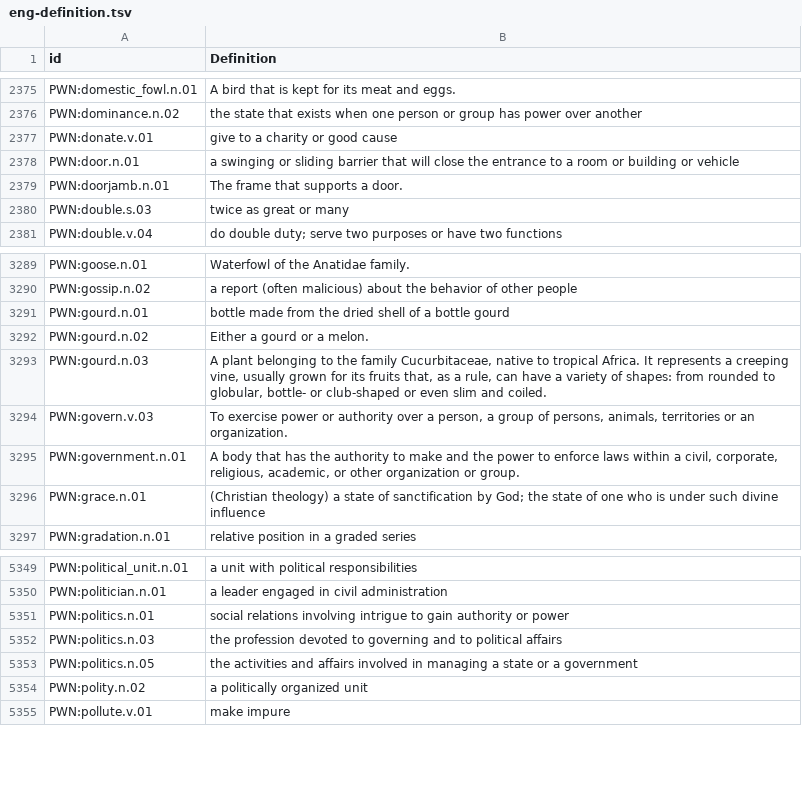
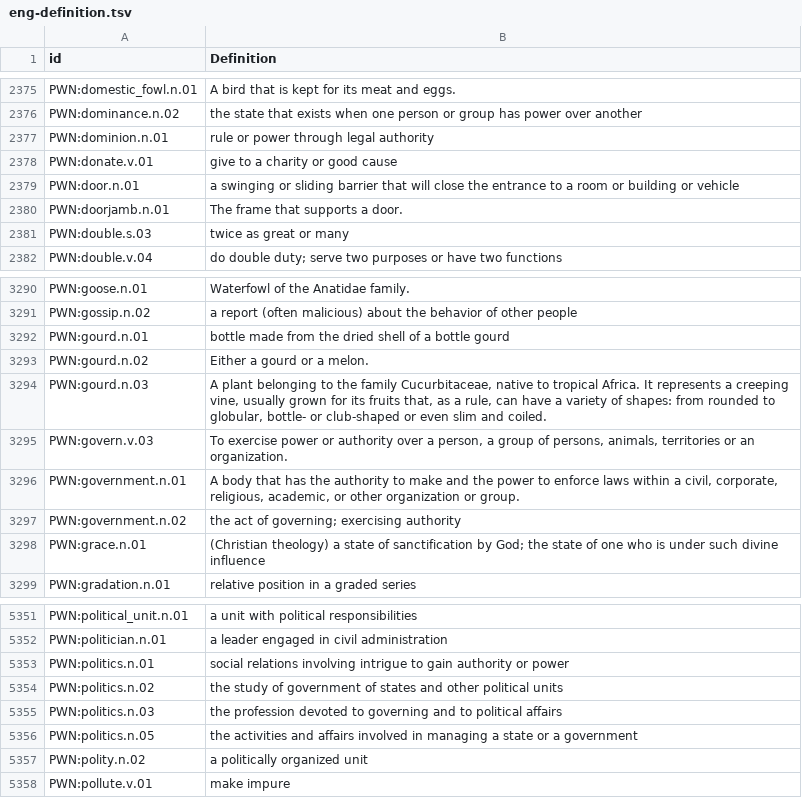
Before and after one commit to barumau/panlexia, a TSV file: concepts/E/eng-definition.tsv, drawn as a sheet; only a part is shown, gaps mark what is left out; the diff names each change by its address in the sheet, - before the commit and + after, or states it on an @@ line.

Commit message:
Improve Pandunia words that include the root polit-.

```diff
--- a/concepts/E/eng-definition.tsv
+++ b/concepts/E/eng-definition.tsv
+row 2377: PWN:dominion.n.01 | rule or power through legal authority
+row 3297: PWN:government.n.02 | the act of governing; exercising authority
+row 5354: PWN:politics.n.02 | the study of government of states and other political units
```
Also changed, not shown: data/id_map.tsv, dict/P/pandunia.tsv.
